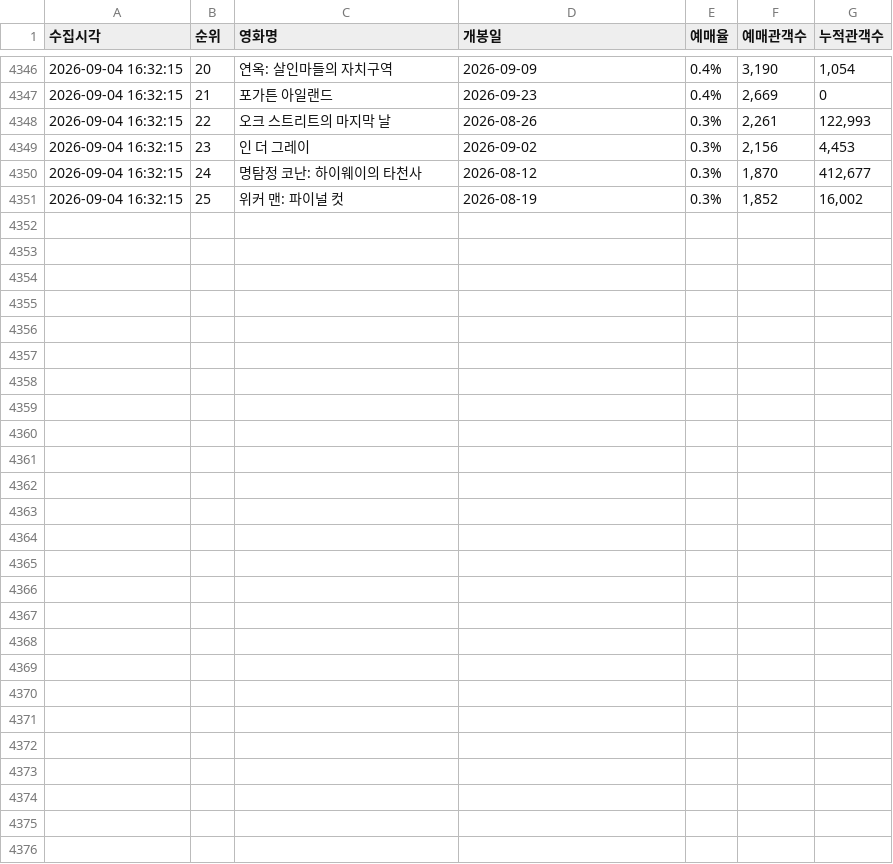
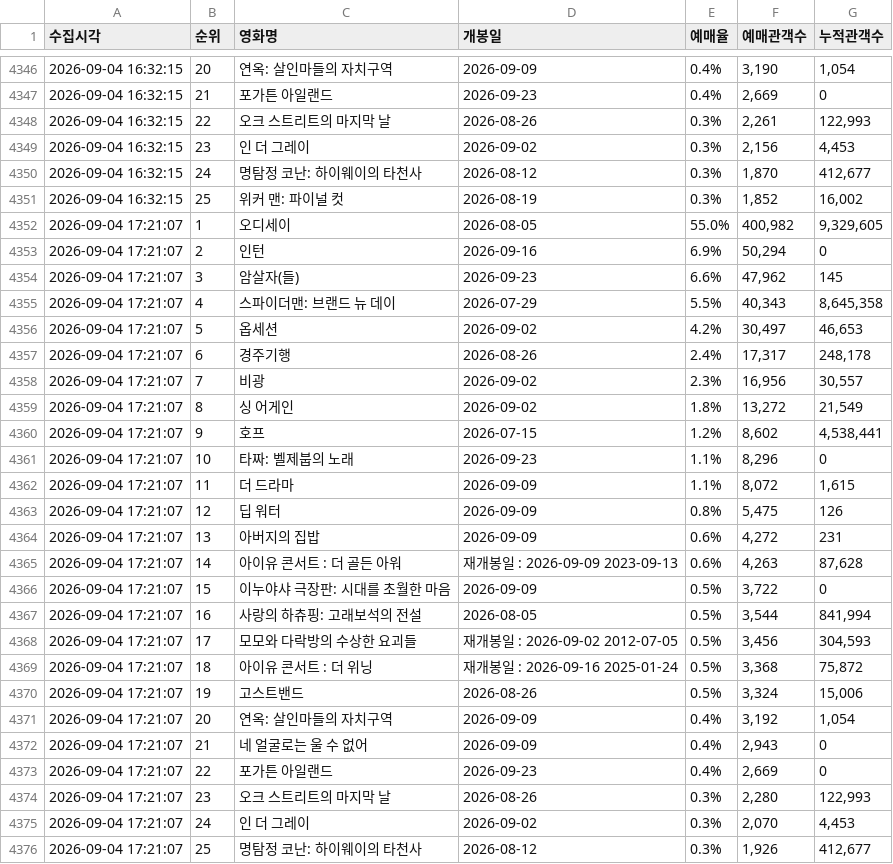
Before and after one commit to jaywhyyang/inthegrey, a CSV file: competitors_hourly.csv, drawn as a sheet; only a part is shown, gaps mark what is left out; the diff names each change by its address in the sheet, - before the commit and + after, or states it on an @@ line.

Commit message:
data update 2026-09-04 17:21:07

```diff
--- a/competitors_hourly.csv
+++ b/competitors_hourly.csv
+row 4352: 2026-09-04 17:21:07 | 1 | 오디세이 | 2026-08-05 | 55.0% | 400,982 | 9,329,605
+row 4353: 2026-09-04 17:21:07 | 2 | 인턴 | 2026-09-16 | 6.9% | 50,294 | 0
+row 4354: 2026-09-04 17:21:07 | 3 | 암살자(들) | 2026-09-23 | 6.6% | 47,962 | 145
+row 4355: 2026-09-04 17:21:07 | 4 | 스파이더맨: 브랜드 뉴 데이 | 2026-07-29 | 5.5% | 40,343 | 8,645,358
+row 4356: 2026-09-04 17:21:07 | 5 | 옵세션 | 2026-09-02 | 4.2% | 30,497 | 46,653
+row 4357: 2026-09-04 17:21:07 | 6 | 경주기행 | 2026-08-26 | 2.4% | 17,317 | 248,178
+row 4358: 2026-09-04 17:21:07 | 7 | 비광 | 2026-09-02 | 2.3% | 16,956 | 30,557
+row 4359: 2026-09-04 17:21:07 | 8 | 싱 어게인 | 2026-09-02 | 1.8% | 13,272 | 21,549
+row 4360: 2026-09-04 17:21:07 | 9 | 호프 | 2026-07-15 | 1.2% | 8,602 | 4,538,441
+row 4361: 2026-09-04 17:21:07 | 10 | 타짜: 벨제붑의 노래 | 2026-09-23 | 1.1% | 8,296 | 0
+row 4362: 2026-09-04 17:21:07 | 11 | 더 드라마 | 2026-09-09 | 1.1% | 8,072 | 1,615
+row 4363: 2026-09-04 17:21:07 | 12 | 딥 워터 | 2026-09-09 | 0.8% | 5,475 | 126
+row 4364: 2026-09-04 17:21:07 | 13 | 아버지의 집밥 | 2026-09-09 | 0.6% | 4,272 | 231
+row 4365: 2026-09-04 17:21:07 | 14 | 아이유 콘서트 : 더 골든 아워 | 재개봉일 : 2026-09-09 2023-09-13 | 0.6% | 4,263 | 87,628
+row 4366: 2026-09-04 17:21:07 | 15 | 이누야샤 극장판: 시대를 초월한 마음 | 2026-09-09 | 0.5% | 3,722 | 0
+row 4367: 2026-09-04 17:21:07 | 16 | 사랑의 하츄핑: 고래보석의 전설 | 2026-08-05 | 0.5% | 3,544 | 841,994
+row 4368: 2026-09-04 17:21:07 | 17 | 모모와 다락방의 수상한 요괴들 | 재개봉일 : 2026-09-02 2012-07-05 | 0.5% | 3,456 | 304,593
+row 4369: 2026-09-04 17:21:07 | 18 | 아이유 콘서트 : 더 위닝 | 재개봉일 : 2026-09-16 2025-01-24 | 0.5% | 3,368 | 75,872
+row 4370: 2026-09-04 17:21:07 | 19 | 고스트밴드 | 2026-08-26 | 0.5% | 3,324 | 15,006
+row 4371: 2026-09-04 17:21:07 | 20 | 연옥: 살인마들의 자치구역 | 2026-09-09 | 0.4% | 3,192 | 1,054
+row 4372: 2026-09-04 17:21:07 | 21 | 네 얼굴로는 울 수 없어 | 2026-09-09 | 0.4% | 2,943 | 0
+row 4373: 2026-09-04 17:21:07 | 22 | 포가튼 아일랜드 | 2026-09-23 | 0.4% | 2,669 | 0
+row 4374: 2026-09-04 17:21:07 | 23 | 오크 스트리트의 마지막 날 | 2026-08-26 | 0.3% | 2,280 | 122,993
+row 4375: 2026-09-04 17:21:07 | 24 | 인 더 그레이 | 2026-09-02 | 0.3% | 2,070 | 4,453
+row 4376: 2026-09-04 17:21:07 | 25 | 명탐정 코난: 하이웨이의 타천사 | 2026-08-12 | 0.3% | 1,926 | 412,677
```
Also changed, not shown: inthegrey_hourly.csv, 1 other file.
